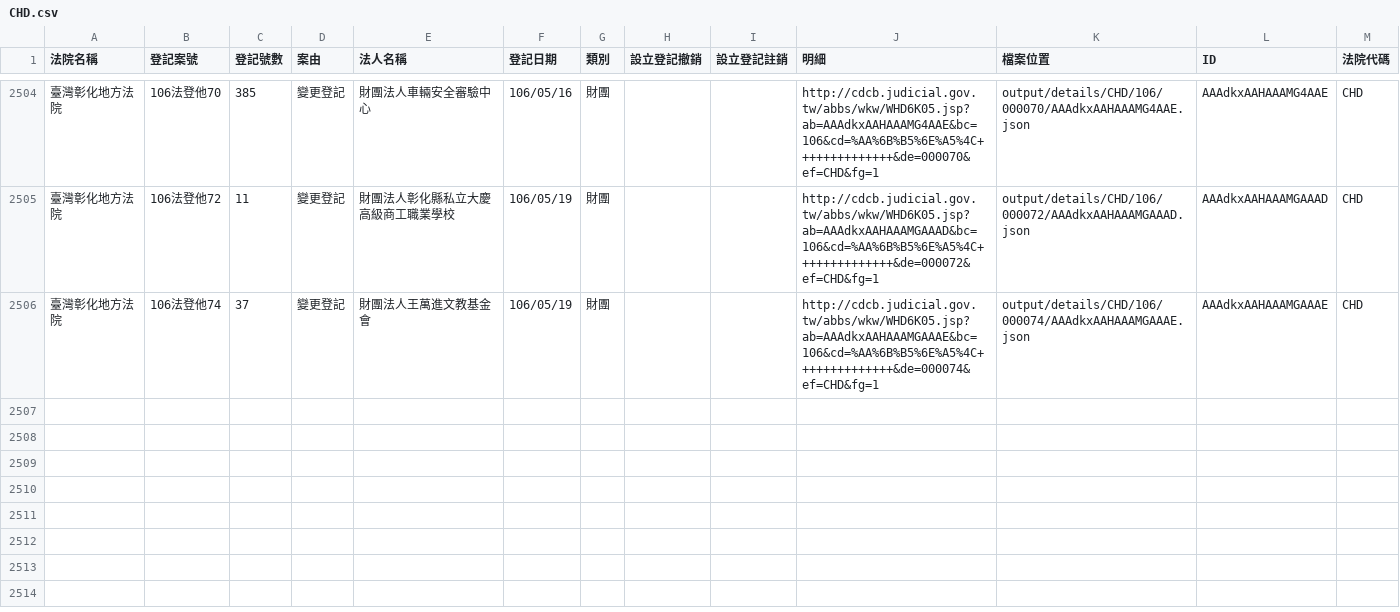
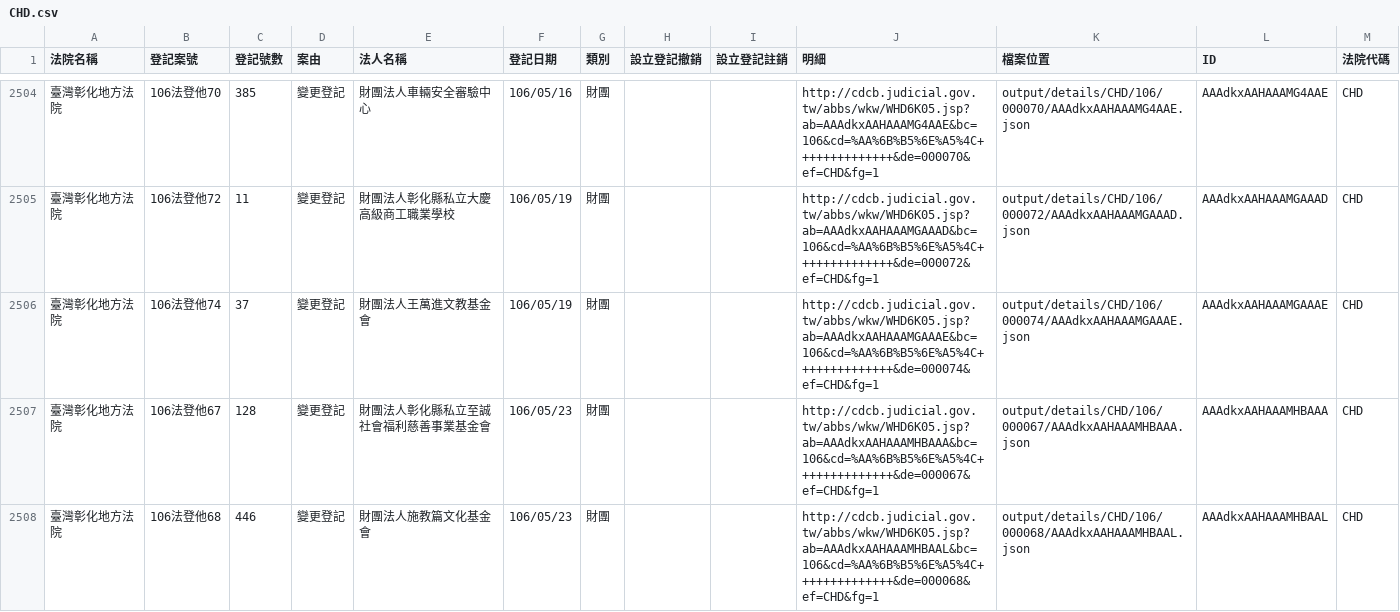
Before and after one commit to g0v/foundationtw, a CSV file: output/lists/CHD.csv, drawn as a sheet; only a part is shown, gaps mark what is left out; the diff names each change by its address in the sheet, - before the commit and + after, or states it on an @@ line.

```diff
--- a/output/lists/CHD.csv
+++ b/output/lists/CHD.csv
+row 2507: 臺灣彰化地方法院 | 106法登他67 | 128 | 變更登記 | 財團法人彰化縣私立至誠社會福利慈善事業基金會 | 106/05/23 | 財團 |  |  | http://cdcb.judicial.gov.tw/abbs/wkw/WHD6K05.jsp?ab=AAAdkxAAHAAAMHBAAA&bc=106&cd=%AA%6B%B5%6E%A5%4C++++++++++++++&de=000067&ef=CHD&fg=1 | output/details/CHD/106/000067/AAAdkxAAHAAAMHBAAA.json | AAAdkxAAHAAAMHBAAA | CHD
+row 2508: 臺灣彰化地方法院 | 106法登他68 | 446 | 變更登記 | 財團法人施教篇文化基金會 | 106/05/23 | 財團 |  |  | http://cdcb.judicial.gov.tw/abbs/wkw/WHD6K05.jsp?ab=AAAdkxAAHAAAMHBAAL&bc=106&cd=%AA%6B%B5%6E%A5%4C++++++++++++++&de=000068&ef=CHD&fg=1 | output/details/CHD/106/000068/AAAdkxAAHAAAMHBAAL.json | AAAdkxAAHAAAMHBAAL | CHD
```
Also changed, not shown: output/lists/CTD.csv, output/lists/KLD.csv, 44 other files.
